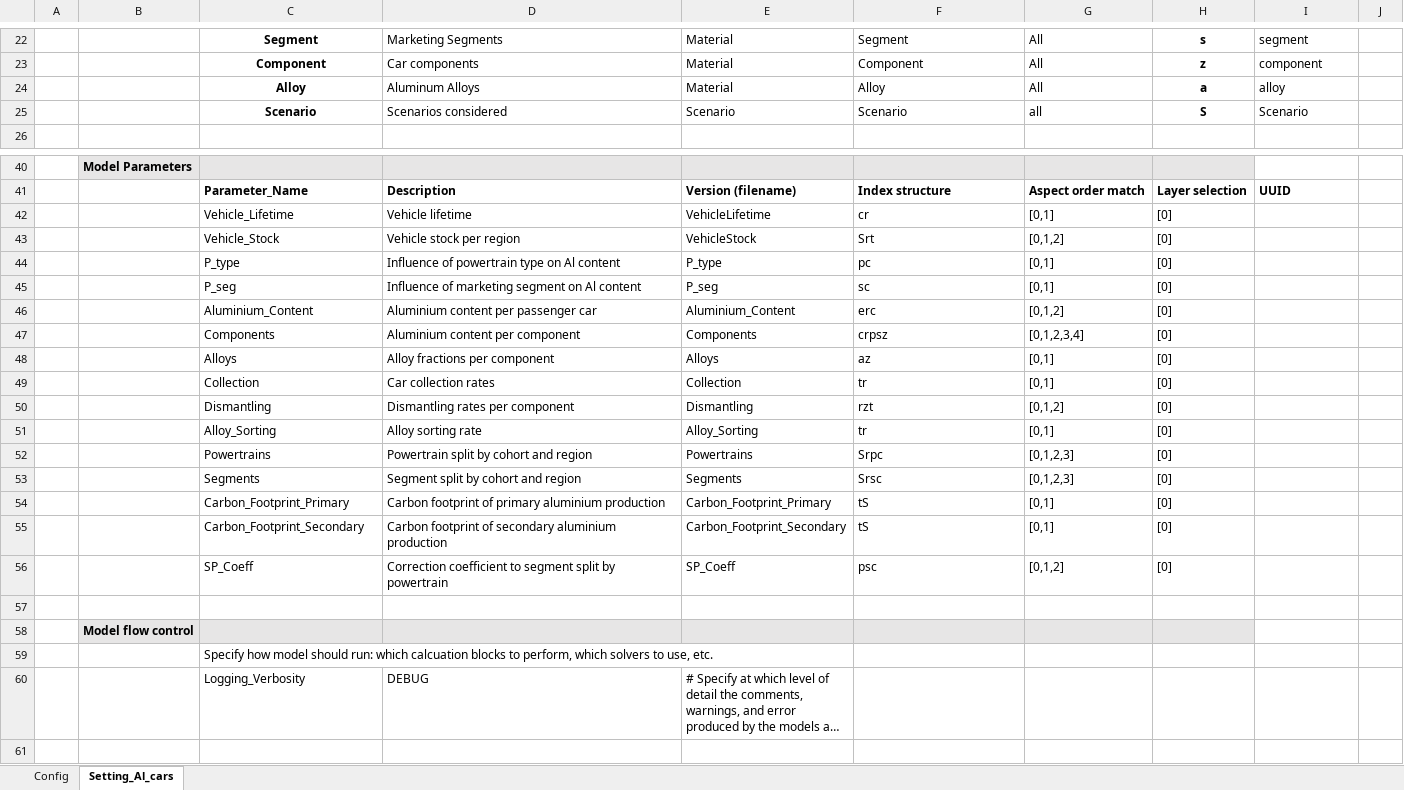
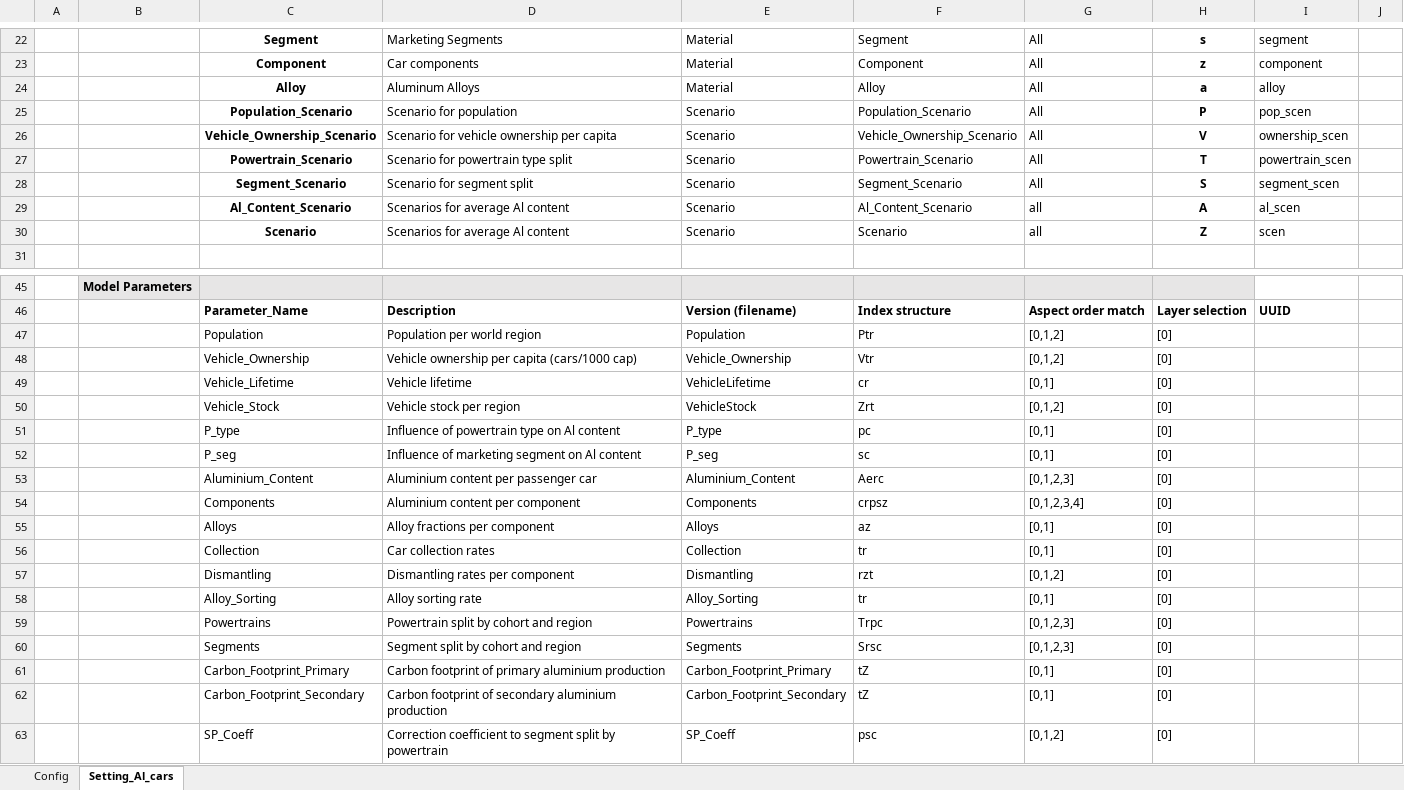
Before and after one commit to romainbilly/Dynamic-MFA-Al-in-Passenger-Cars, an Excel workbook: data/ODYM_Config_Al_cars.xlsx, sheet Setting_Al_cars, drawn as a sheet; only a part is shown, gaps mark what is left out; the shorter side is filled out with more unchanged rows; long unchanged cells end in …; values as stored, in another font and other column widths than the file's, no borders; addresses are those after the commit; the diff names each change by its address in the sheet, - before the commit and + after, or states it on an @@ line.

```diff
--- a/data/ODYM_Config_Al_cars.xlsx (sheet Setting_Al_cars)
+++ b/data/ODYM_Config_Al_cars.xlsx (sheet Setting_Al_cars)
+row 25:  |  | Population_Scenario | Scenario for population | Scenario | Population_Scenario | All | P | pop_scen
+row 26:  |  | Vehicle_Ownership_Scenario | Scenario for vehicle ownership per capita | Scenario | Vehicle_Ownership_Scenario | All | V | ownership_scen
+row 27:  |  | Powertrain_Scenario | Scenario for powertrain type split | Scenario | Powertrain_Scenario | All | T | powertrain_scen
+row 28:  |  | Segment_Scenario | Scenario for segment split | Scenario | Segment_Scenario | All | S | segment_scen
+row 29:  |  | Al_Content_Scenario | Scenarios for average Al content | Scenario | Al_Content_Scenario | all | A | al_scen
-D30: Scenarios considered
+D30: Scenarios for average Al content
-H30: S
+H30: Z
-I30: Scenario
+I30: scen
+row 47:  |  | Population | Population per world region | Population | Ptr | [0,1,2] | [0]
+row 48:  |  | Vehicle_Ownership | Vehicle ownership per capita (cars/1000 cap) | Vehicle_Ownership | Vtr | [0,1,2] | [0]
-F50: Srt
+F50: Zrt
-F53: erc
+F53: Aerc
-G53: [0,1,2]
+G53: [0,1,2,3]
-F59: Srpc
+F59: Trpc
-F61:F62: tS
+F61:F62: tZ
```
Also changed, not shown: data/Aluminium_Content.xlsx, data/ODYM_Classifications_Master_Al_cars.xlsx, 12 other files.
